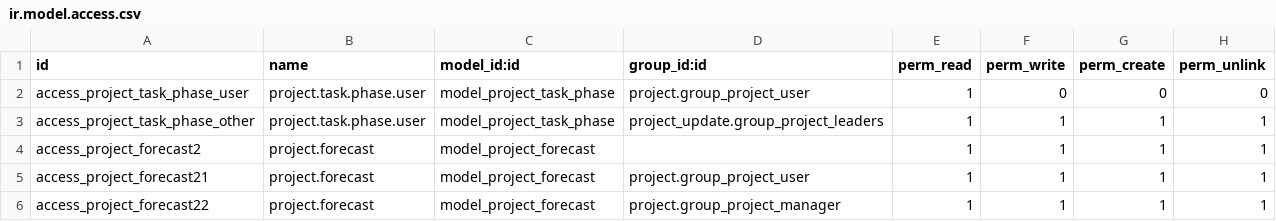
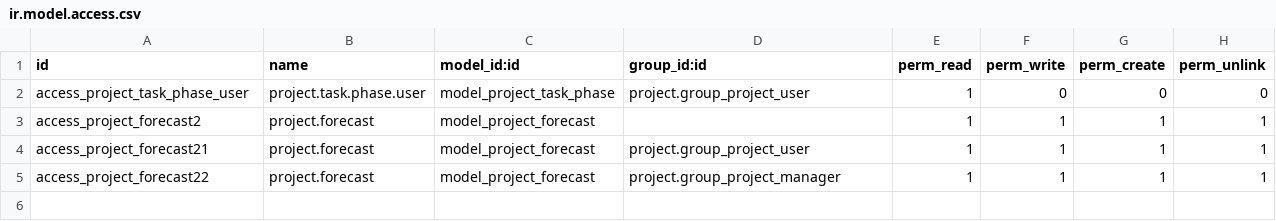
Before and after one commit to camptocamp/ingadhoc-project, a CSV file: project_task_phase/security/ir.model.access.csv, drawn as a sheet.

Commit message:
ENEA-7: Fix import of security access model_project_task_phase

```diff
--- a/project_task_phase/security/ir.model.access.csv
+++ b/project_task_phase/security/ir.model.access.csv
@@ -2,3 +2,2 @@ id,name,model_id:id,group_id:id,perm_read,perm_write,perm_create,perm_unlink
 access_project_task_phase_user,project.task.phase.user,model_project_task_phase,project.group_project_user,1,0,0,0
-access_project_task_phase_other,project.task.phase.user,model_project_task_phase,project_update.group_project_leaders,1,1,1,1
 access_project_forecast2,project.forecast,model_project_forecast,,1,1,1,1
```
Also changed, not shown: 1 other file.
